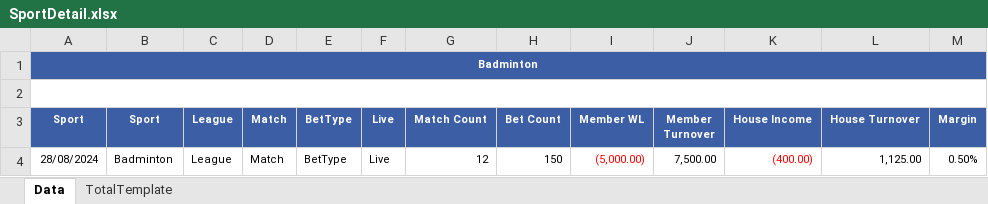
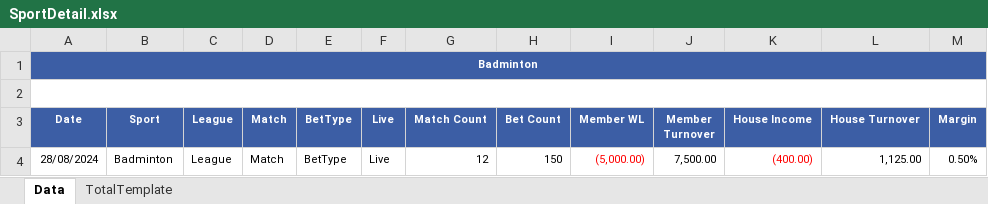
Before and after one commit to starixvn/new-accounting-portal_nap-universal-reports, an Excel workbook: src/UniversalReports.Sites/ExcelTemplate/BetConstruct/SportDetail.xlsx, sheet Data, drawn as a sheet; only a part is shown; values as stored, in another font and other column widths than the file's, no borders; the diff names each change by its address in the sheet, - before the commit and + after, or states it on an @@ line.

```diff
--- a/src/UniversalReports.Sites/ExcelTemplate/BetConstruct/SportDetail.xlsx (sheet Data)
+++ b/src/UniversalReports.Sites/ExcelTemplate/BetConstruct/SportDetail.xlsx (sheet Data)
-A3: Sport
+A3: Date
```
Also changed, not shown: 4 other files.
